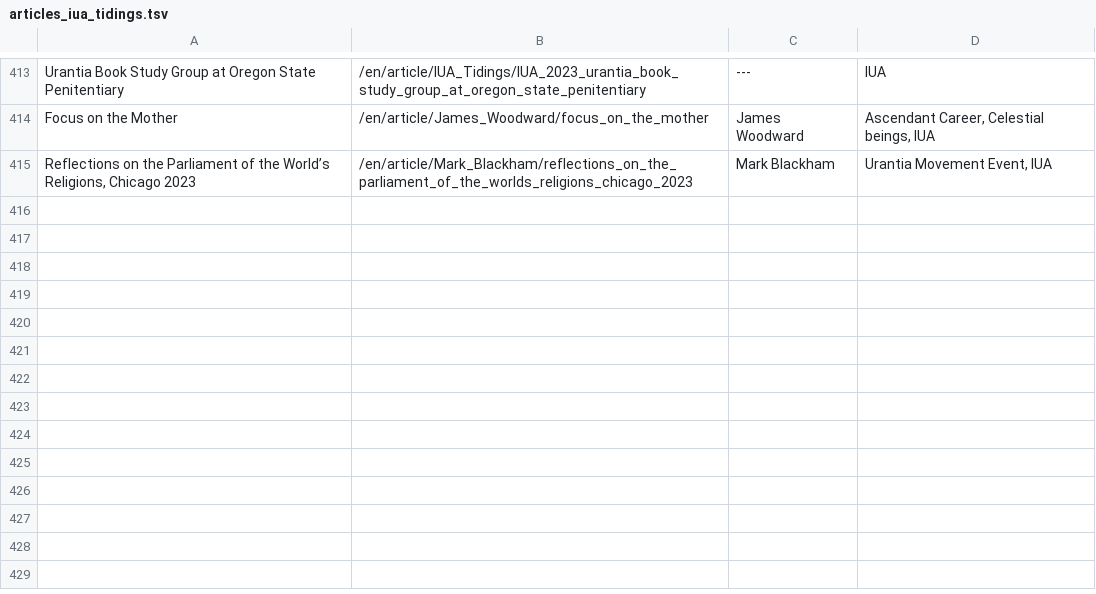
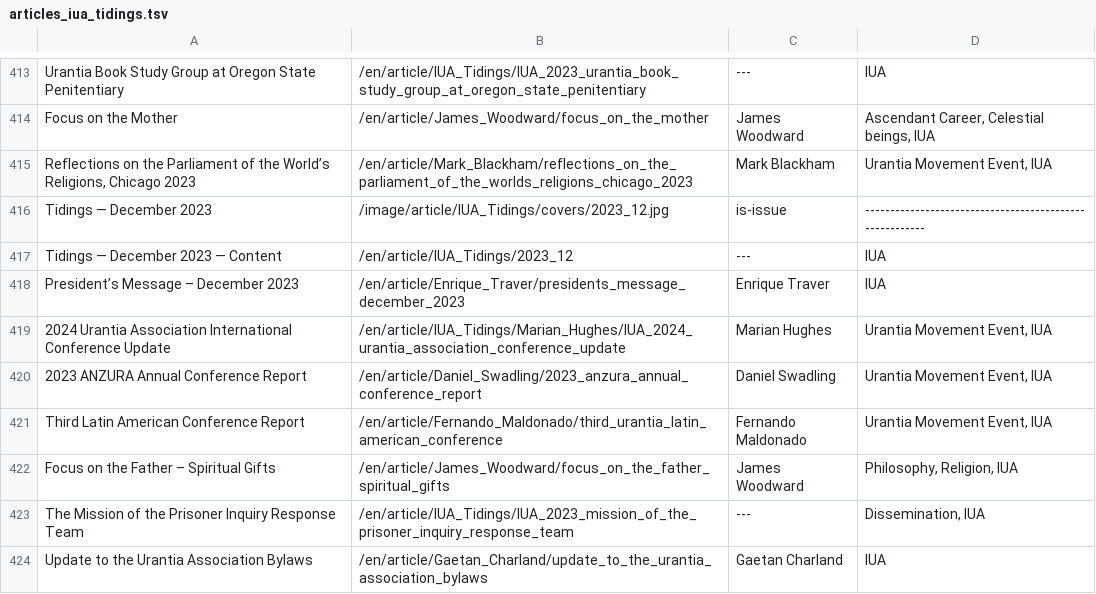
Before and after one commit to JanHerca/urantiapedia, a TSV file: input/txt/articles-en/articles_iua_tidings.tsv, drawn as a sheet; only a part is shown, gaps mark what is left out.

Commit message:
IUA Tidings (English)

```diff
--- a/input/txt/articles-en/articles_iua_tidings.tsv
+++ b/input/txt/articles-en/articles_iua_tidings.tsv
@@ -415 +415,10 @@ Focus on the Mother	/en/article/James_Woodward/focus_on_the_mother	James Woodwar
 Reflections on the Parliament of the World’s Religions, Chicago 2023	/en/article/Mark_Blackham/reflections_on_the_parliament_of_the_worlds_religions_chicago_2023	Mark Blackham	Urantia Movement Event, IUA
+Tidings — December 2023	/image/article/IUA_Tidings/covers/2023_12.jpg	is-issue	--------------------------------------------------------
+Tidings — December 2023 — Content	/en/article/IUA_Tidings/2023_12	---	IUA
+President’s Message – December 2023	/en/article/Enrique_Traver/presidents_message_december_2023	Enrique Traver	IUA
+2024 Urantia Association International Conference Update	/en/article/IUA_Tidings/Marian_Hughes/IUA_2024_urantia_association_conference_update	Marian Hughes	Urantia Movement Event, IUA
+2023 ANZURA Annual Conference Report	/en/article/Daniel_Swadling/2023_anzura_annual_conference_report	Daniel Swadling	Urantia Movement Event, IUA
+Third Latin American Conference Report	/en/article/Fernando_Maldonado/third_urantia_latin_american_conference	Fernando Maldonado	Urantia Movement Event, IUA
+Focus on the Father – Spiritual Gifts	/en/article/James_Woodward/focus_on_the_father_spiritual_gifts	James Woodward	Philosophy, Religion, IUA
+The Mission of the Prisoner Inquiry Response Team	/en/article/IUA_Tidings/IUA_2023_mission_of_the_prisoner_inquiry_response_team	---	Dissemination, IUA
+Update to the Urantia Association Bylaws	/en/article/Gaetan_Charland/update_to_the_urantia_association_bylaws	Gaetan Charland	IUA
```
Also changed, not shown: 20 other files.
